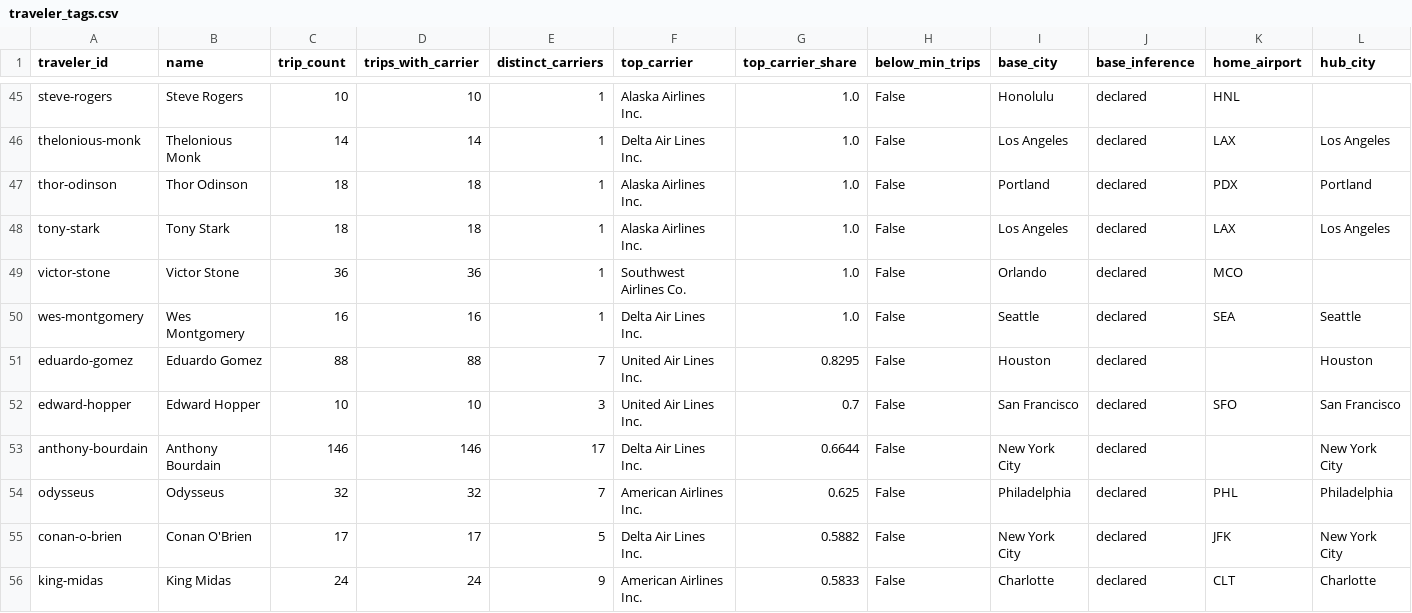
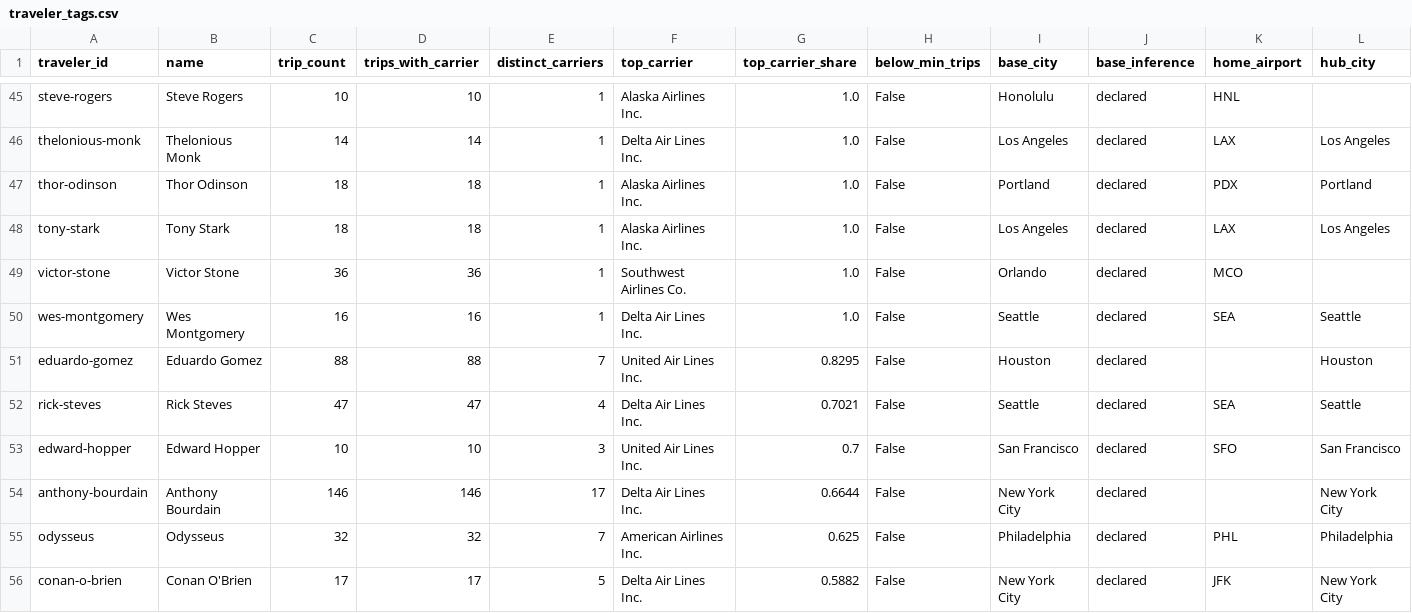
Before and after one commit to ivan-sepulveda/when-where, a CSV file: data/processed/multiple/traveler_tags.csv, drawn as a sheet; only a part is shown, gaps mark what is left out; the shorter side is filled out with more unchanged rows; rows hold the shown columns only; the diff names each change by its address in the sheet, - before the commit and + after, or states it on an @@ line.

Commit message:
Adding Rick Steves

```diff
--- a/data/processed/multiple/traveler_tags.csv
+++ b/data/processed/multiple/traveler_tags.csv
+row 52: rick-steves | Rick Steves | 47 | 47 | 4 | Delta Air Lines Inc. | 0.7021 | False | Seattle | declared | SEA | Seattle
```
Also changed, not shown: data/processed/multiple/traveler_entropy.csv, data/processed/multiple/traveler_entropy_region.csv, 13 other files.
